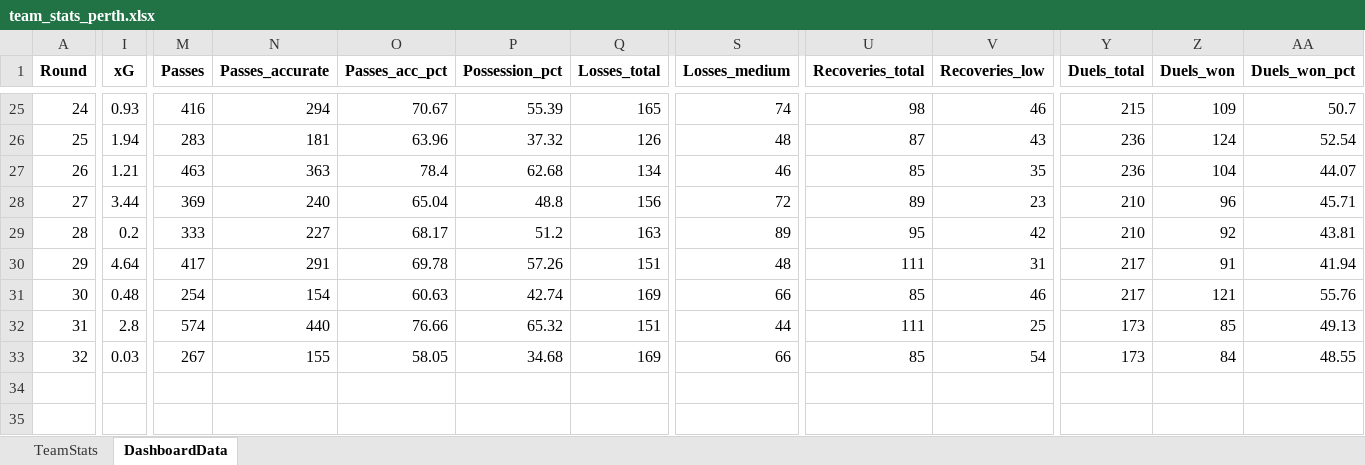
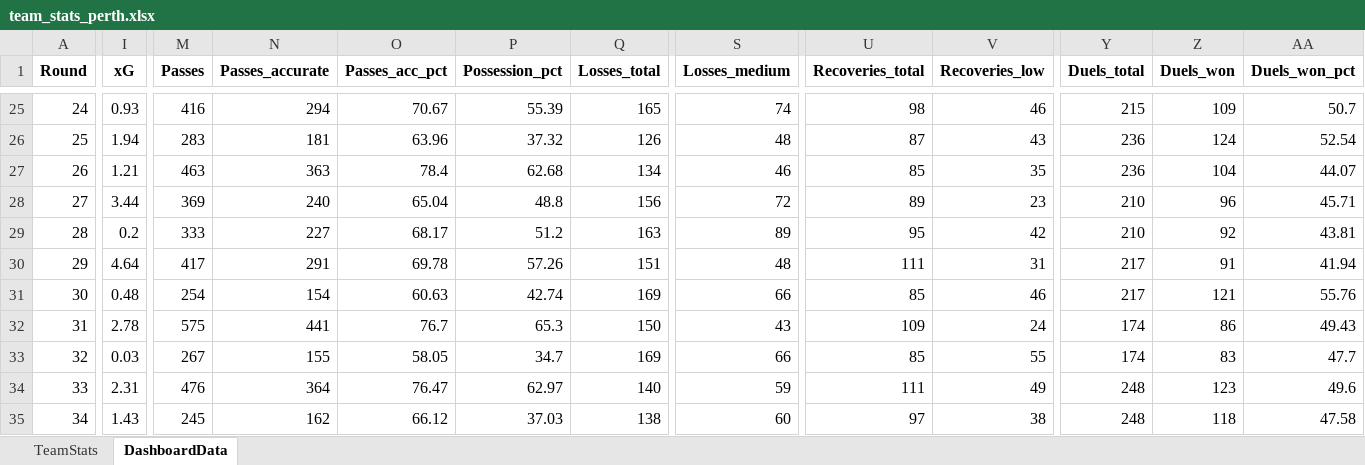
Before and after one commit to thalitaziero-arch/Perth_Dashboard, an Excel workbook: team_stats_perth.xlsx, sheet DashboardData, drawn as a sheet; only a part is shown, gaps mark what is left out; values as stored, in another font and other column widths than the file's, no borders; rows hold the shown columns only; the diff covers the shown part only; the diff names each change by its address in the sheet, - before the commit and + after, or states it on an @@ line.

```diff
--- a/team_stats_perth.xlsx (sheet DashboardData)
+++ b/team_stats_perth.xlsx (sheet DashboardData)
-I32 (xG): 2.8
+I32 (xG): 2.78
-M32 (Passes): 574
+M32 (Passes): 575
-N32 (Passes_accurate): 440
+N32 (Passes_accurate): 441
-O32 (Passes_acc_pct): 76.66
+O32 (Passes_acc_pct): 76.7
-P32 (Possession_pct): 65.32
+P32 (Possession_pct): 65.3
-Q32 (Losses_total): 151
+Q32 (Losses_total): 150
-S32 (Losses_medium): 44
+S32 (Losses_medium): 43
-U32 (Recoveries_total): 111
+U32 (Recoveries_total): 109
-V32 (Recoveries_low): 25
+V32 (Recoveries_low): 24
-Y32:Y33 (Duels_total): 173
+Y32:Y33 (Duels_total): 174
-Z32 (Duels_won): 85
+Z32 (Duels_won): 86
-AA32 (Duels_won_pct): 49.13
+AA32 (Duels_won_pct): 49.43
-P33 (Possession_pct): 34.68
+P33 (Possession_pct): 34.7
-V33 (Recoveries_low): 54
+V33 (Recoveries_low): 55
-Z33 (Duels_won): 84
+Z33 (Duels_won): 83
-AA33 (Duels_won_pct): 48.55
+AA33 (Duels_won_pct): 47.7
+row 34: 33 | 2.31 | 476 | 364 | 76.47 | 62.97 | 140 | 59 | 111 | 49 | 248 | 123 | 49.6
+row 35: 34 | 1.43 | 245 | 162 | 66.12 | 37.03 | 138 | 60 | 97 | 38 | 248 | 118 | 47.58
```
Also changed, not shown: 2 edited cells elsewhere in this sheet, sheet TeamStats, 4 other files.
